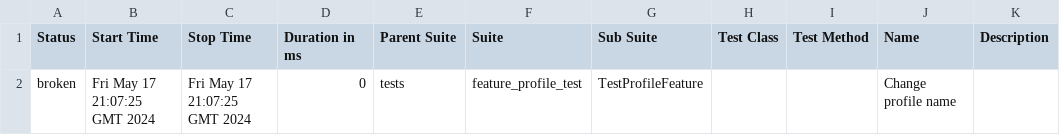
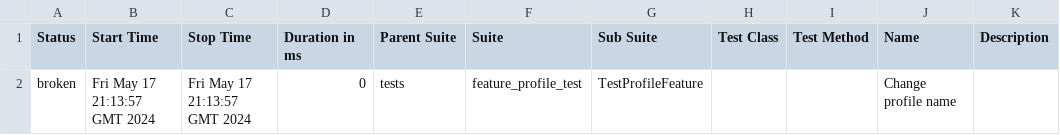
Before and after one commit to rosemqa/CI, a CSV file: data/suites.csv, drawn as a sheet.

```diff
--- a/data/suites.csv
+++ b/data/suites.csv
@@ -1,2 +1,2 @@
 "Status","Start Time","Stop Time","Duration in ms","Parent Suite","Suite","Sub Suite","Test Class","Test Method","Name","Description"
-"broken","Fri May 17 21:07:25 GMT 2024","Fri May 17 21:07:25 GMT 2024","0","tests","feature_profile_test","TestProfileFeature","","","Change profile name",""
+"broken","Fri May 17 21:13:57 GMT 2024","Fri May 17 21:13:57 GMT 2024","0","tests","feature_profile_test","TestProfileFeature","","","Change profile name",""
```
Also changed, not shown: 13 other files.
